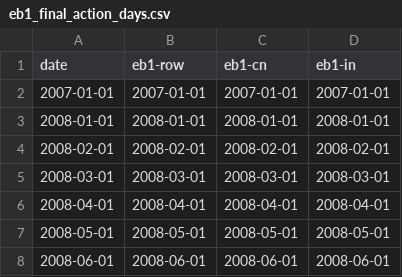
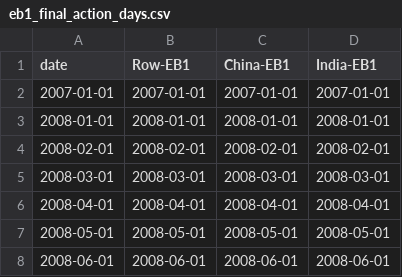
Before and after one commit to 0xzz/eb_dashboard, a CSV file: data/eb1_final_action_days.csv, drawn as a sheet; only a part is shown.

```diff
--- a/data/eb1_final_action_days.csv
+++ b/data/eb1_final_action_days.csv
@@ -1,2 +1,2 @@
-date,eb1-row,eb1-cn,eb1-in
+date,Row-EB1,China-EB1,India-EB1
 2007-01-01,2007-01-01,2007-01-01,2007-01-01
```
Also changed, not shown: data/eb2_final_action_days.csv, data/eb3_final_action_days.csv, 7 other files.
